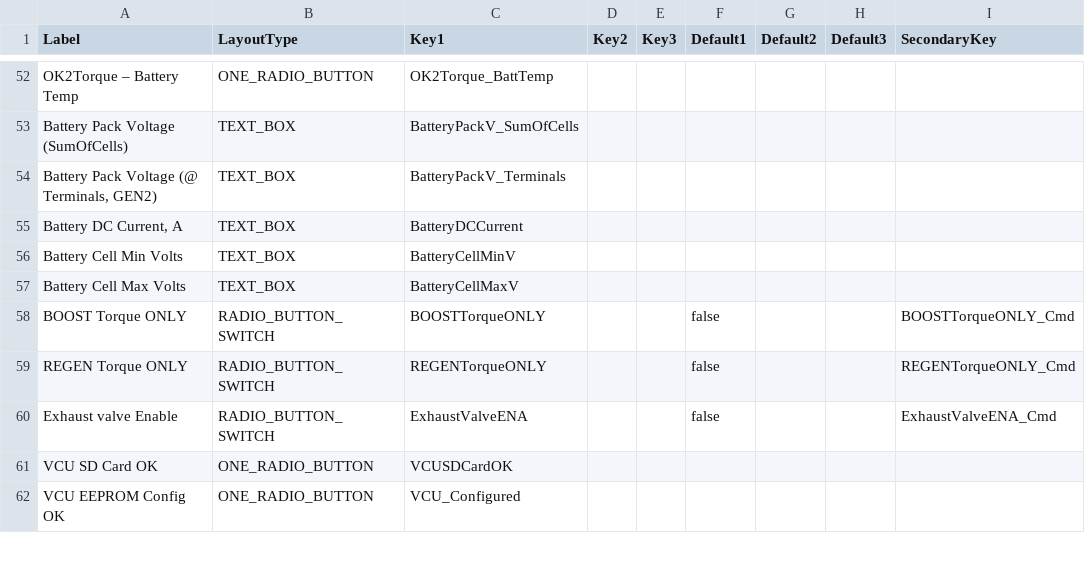
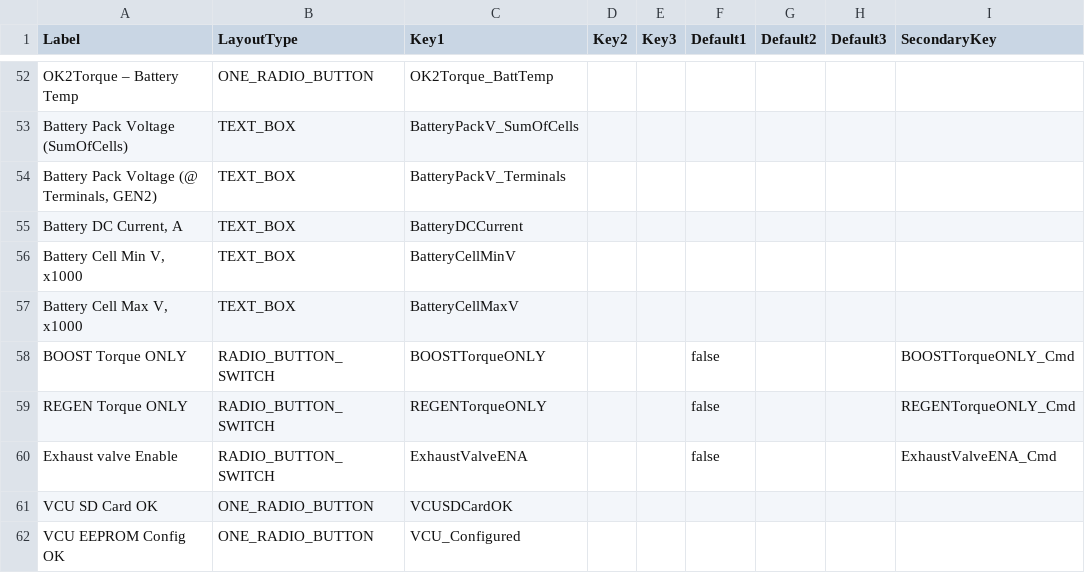
Before and after one commit to Vonnen/Release, a CSV file: STATUS_LIST.csv, drawn as a sheet; only a part is shown, gaps mark what is left out; the diff names each change by its address in the sheet, - before the commit and + after, or states it on an @@ line.

Commit message:
Update STATUS_LIST.csv
Fix display of Battery Cell Min V and Max V

```diff
--- a/STATUS_LIST.csv
+++ b/STATUS_LIST.csv
-A56 (Label): Battery Cell Min Volts
+A56 (Label): Battery Cell Min V, x1000
-A57 (Label): Battery Cell Max Volts
+A57 (Label): Battery Cell Max V, x1000
```
